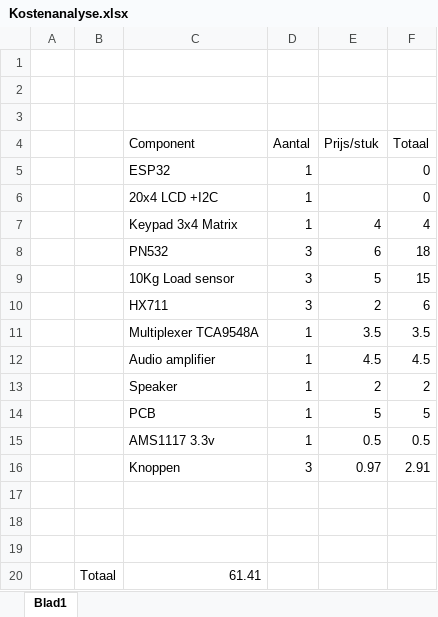
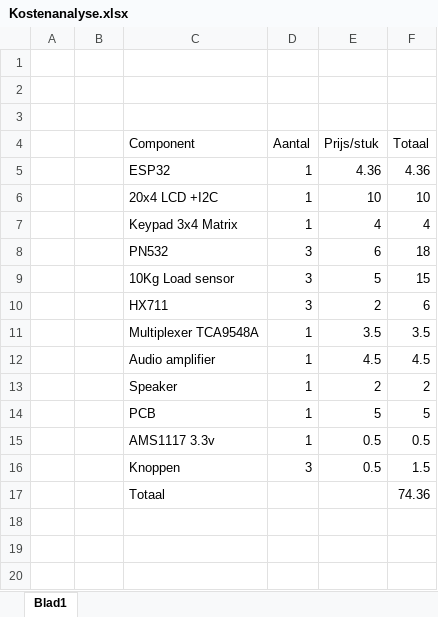
Before and after one commit to PLAN-IT-B/BachelorProefGarbage, an Excel workbook: algemeen/Kostenanalyse.xlsx, sheet Blad1, drawn as a sheet; values as stored, in another font and other column widths than the file's, no borders; removed rows and columns are numbered as before the commit, all else as after; the diff names each change by its address in the sheet, - before the commit and + after, or states it on an @@ line.

```diff
--- a/algemeen/Kostenanalyse.xlsx (sheet Blad1)
+++ b/algemeen/Kostenanalyse.xlsx (sheet Blad1)
-E5 (Prijs/stuk): (empty)
+E5 (Prijs/stuk): 4.36
-F5 (Totaal): 0
+F5 (Totaal): 4.36
-E6 (Prijs/stuk): (empty)
+E6 (Prijs/stuk): 10
-F6 (Totaal): 0
+F6 (Totaal): 10
-E16 (Prijs/stuk): 0.97
+E16 (Prijs/stuk): 0.5
-F16 (Totaal): 2.91
+F16 (Totaal): 1.5
-row 17: (empty)
+row 17:  |  | Totaal |  |  | 74.36
-row 18: (empty)
-row 19: (empty)
-row 20:  | Totaal | 61.41
```
Also changed, not shown: 1 other file.
